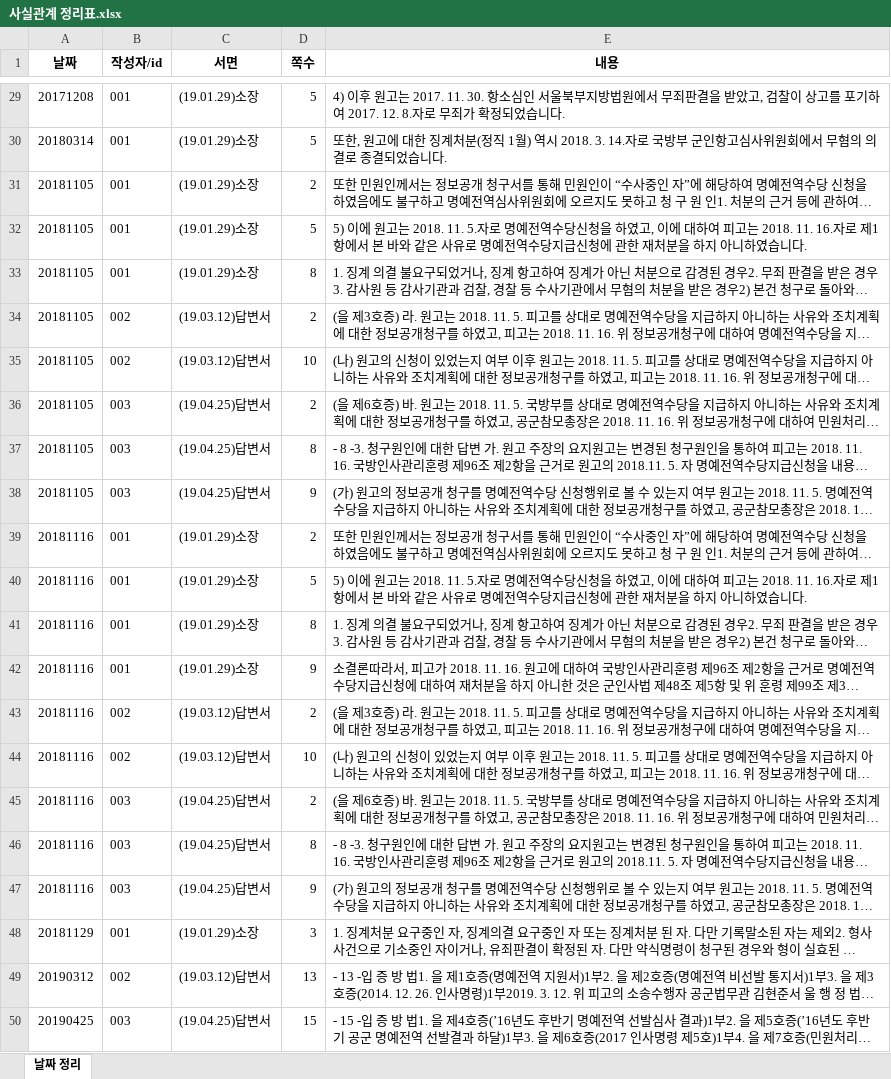
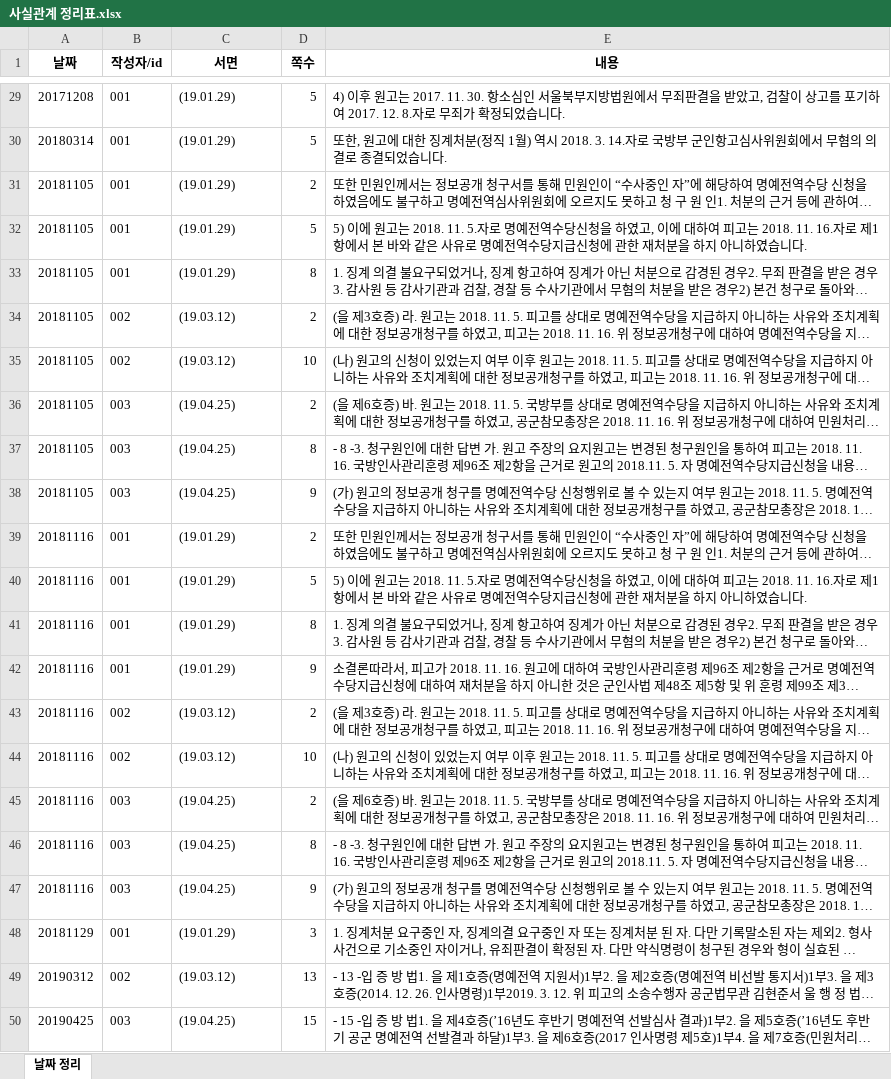
Before and after one commit to PyJudge/LawClerk_Kwon, an Excel workbook: 사실관계 정리표.xlsx, sheet 날짜 정리, drawn as a sheet; only a part is shown, gaps mark what is left out; long unchanged cells end in …; values as stored, in another font and other column widths than the file's, no borders; the diff covers the shown part only; the diff names each change by its address in the sheet, - before the commit and + after, or states it on an @@ line.

```diff
--- a/사실관계 정리표.xlsx (sheet 날짜 정리)
+++ b/사실관계 정리표.xlsx (sheet 날짜 정리)
-C29:C33 (서면): (19.01.29)소장
+C29:C33 (서면): (19.01.29)
-C34:C35 (서면): (19.03.12)답변서
+C34:C35 (서면): (19.03.12)
-C36:C38 (서면): (19.04.25)답변서
+C36:C38 (서면): (19.04.25)
-C39:C42 (서면): (19.01.29)소장
+C39:C42 (서면): (19.01.29)
-C43:C44 (서면): (19.03.12)답변서
+C43:C44 (서면): (19.03.12)
-C45:C47 (서면): (19.04.25)답변서
+C45:C47 (서면): (19.04.25)
-C48 (서면): (19.01.29)소장
+C48 (서면): (19.01.29)
-C49 (서면): (19.03.12)답변서
+C49 (서면): (19.03.12)
-C50 (서면): (19.04.25)답변서
+C50 (서면): (19.04.25)
```
Also changed, not shown: 27 edited cells elsewhere in this sheet, 이미 정리한 pdf.xlsx, 3 other files.
